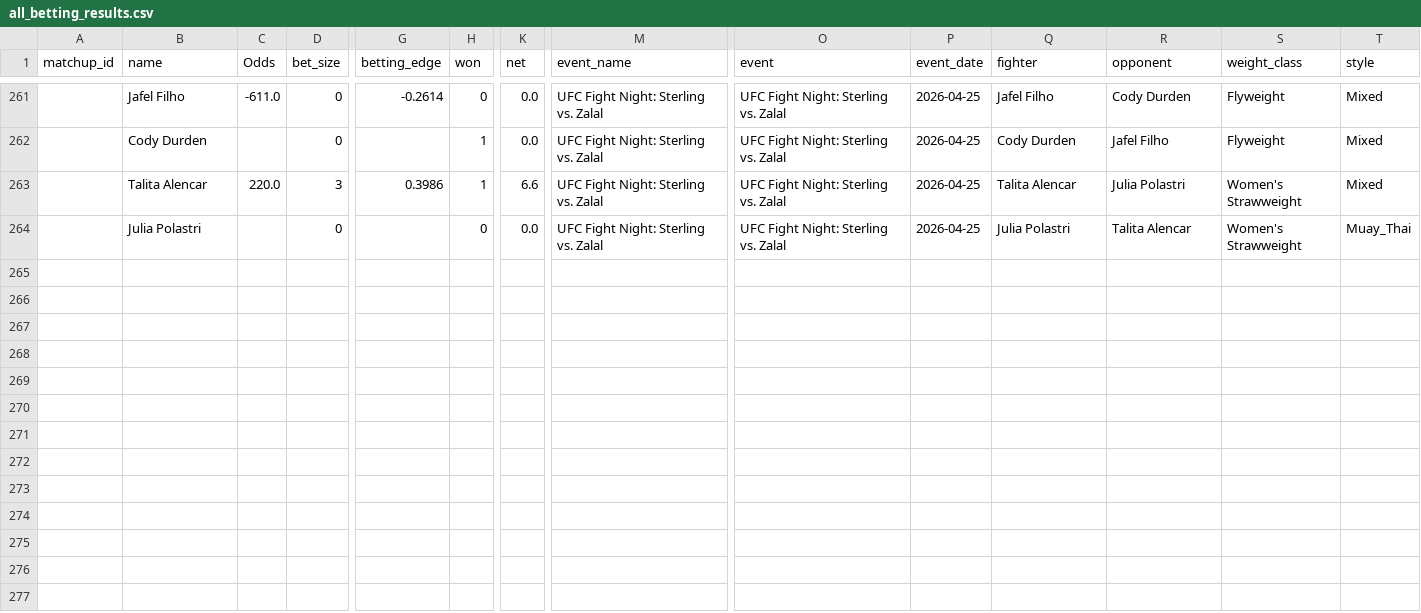
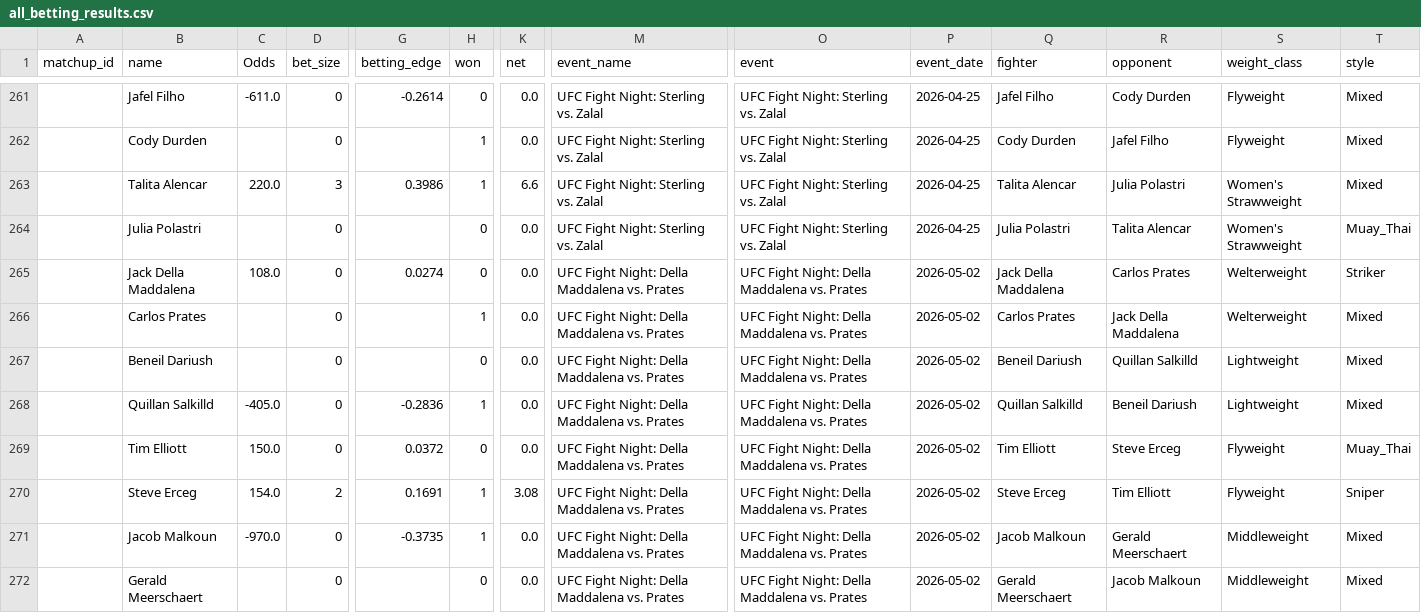
Before and after one commit to zwinship/UFC_Model, a CSV file: results/all_betting_results.csv, drawn as a sheet; only a part is shown, gaps mark what is left out; rows hold the shown columns only; the diff names each change by its address in the sheet, - before the commit and + after, or states it on an @@ line.

Commit message:
feat: V1 results for UFC Fight Night: Della Maddalena vs. Prates

```diff
--- a/results/all_betting_results.csv
+++ b/results/all_betting_results.csv
+row 265:  | Jack Della Maddalena | 108.0 | 0 | 0.0274 | 0 | 0.0 | UFC Fight Night: Della Maddalena vs. Prates | UFC Fight Night: Della Maddalena vs. Prates | 2026-05-02 | Jack Della Maddalena | Carlos Prates | Welterweight | Striker
+row 266:  | Carlos Prates |  | 0 |  | 1 | 0.0 | UFC Fight Night: Della Maddalena vs. Prates | UFC Fight Night: Della Maddalena vs. Prates | 2026-05-02 | Carlos Prates | Jack Della Maddalena | Welterweight | Mixed
+row 267:  | Beneil Dariush |  | 0 |  | 0 | 0.0 | UFC Fight Night: Della Maddalena vs. Prates | UFC Fight Night: Della Maddalena vs. Prates | 2026-05-02 | Beneil Dariush | Quillan Salkilld | Lightweight | Mixed
+row 268:  | Quillan Salkilld | -405.0 | 0 | -0.2836 | 1 | 0.0 | UFC Fight Night: Della Maddalena vs. Prates | UFC Fight Night: Della Maddalena vs. Prates | 2026-05-02 | Quillan Salkilld | Beneil Dariush | Lightweight | Mixed
+row 269:  | Tim Elliott | 150.0 | 0 | 0.0372 | 0 | 0.0 | UFC Fight Night: Della Maddalena vs. Prates | UFC Fight Night: Della Maddalena vs. Prates | 2026-05-02 | Tim Elliott | Steve Erceg | Flyweight | Muay_Thai
+row 270:  | Steve Erceg | 154.0 | 2 | 0.1691 | 1 | 3.08 | UFC Fight Night: Della Maddalena vs. Prates | UFC Fight Night: Della Maddalena vs. Prates | 2026-05-02 | Steve Erceg | Tim Elliott | Flyweight | Sniper
+row 271:  | Jacob Malkoun | -970.0 | 0 | -0.3735 | 1 | 0.0 | UFC Fight Night: Della Maddalena vs. Prates | UFC Fight Night: Della Maddalena vs. Prates | 2026-05-02 | Jacob Malkoun | Gerald Meerschaert | Middleweight | Mixed
+row 272:  | Gerald Meerschaert |  | 0 |  | 0 | 0.0 | UFC Fight Night: Della Maddalena vs. Prates | UFC Fight Night: Della Maddalena vs. Prates | 2026-05-02 | Gerald Meerschaert | Jacob Malkoun | Middleweight | Mixed
```
